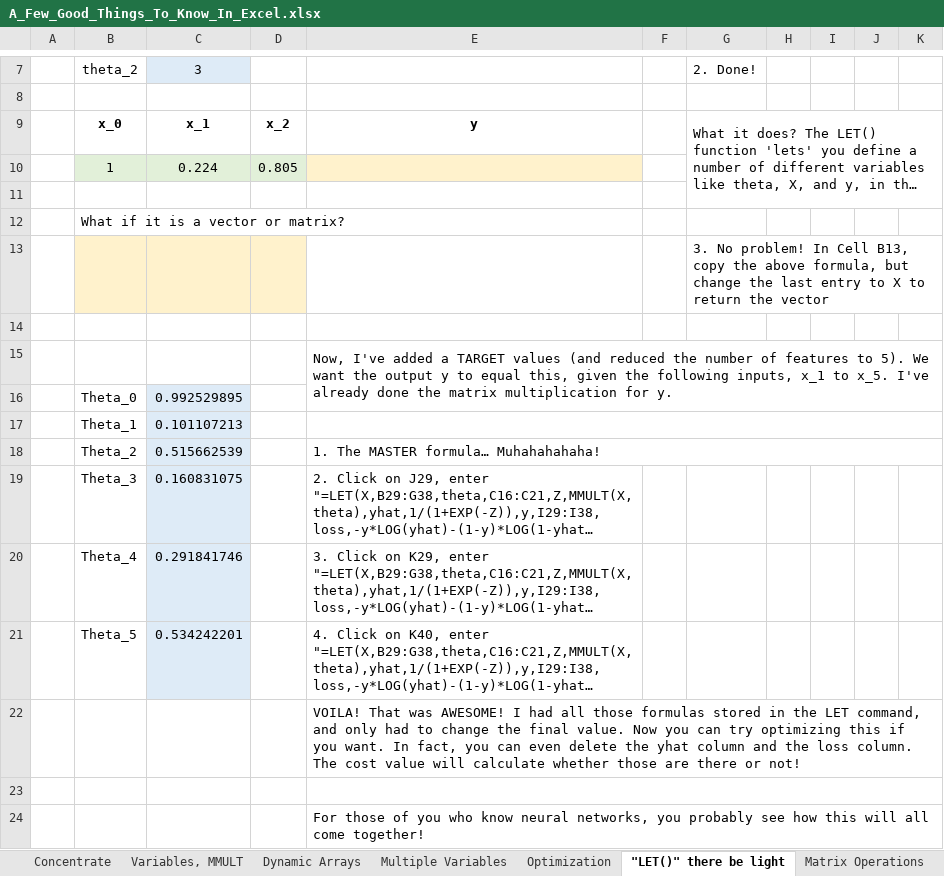
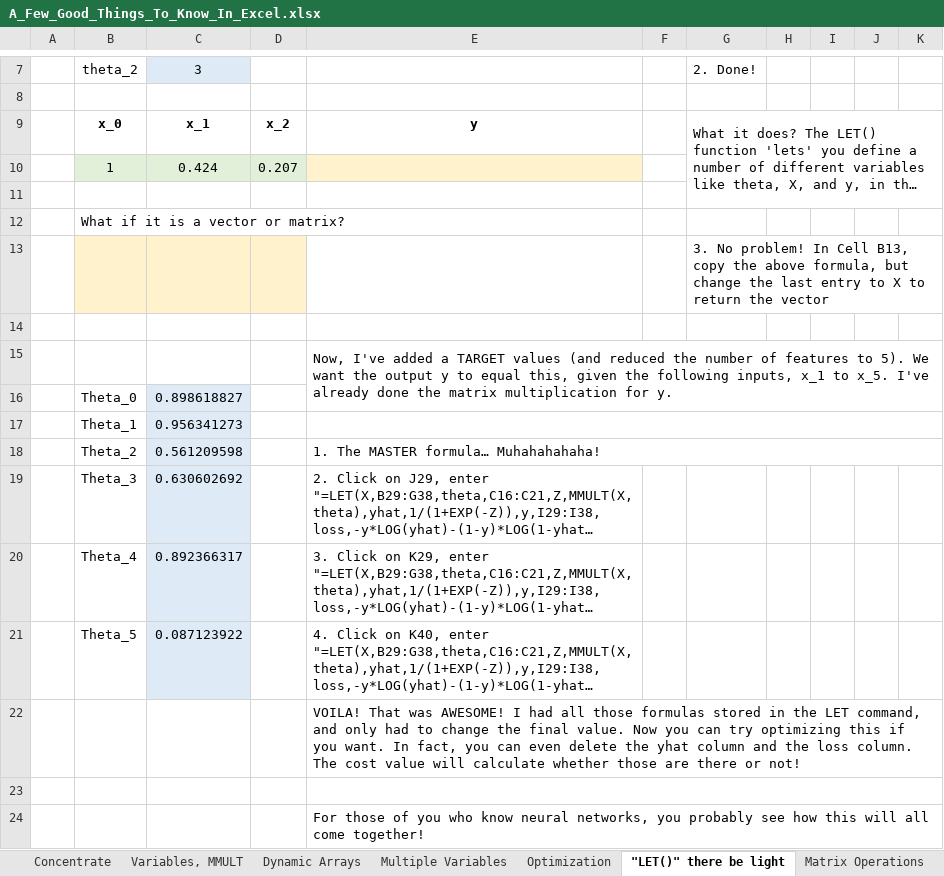
Before and after one commit to mrkllntschpp/Machine-Learning-For-Everyone, an Excel workbook: XLS-for-ML/A_Few_Good_Things_To_Know_In_Excel.xlsx, sheet "LET()" there be light, drawn as a sheet; only a part is shown, gaps mark what is left out; long unchanged cells end in …; values as stored, in another font and other column widths than the file's, no borders; removed rows and columns are numbered as before the commit, all else as after; the diff names each change by its address in the sheet, - before the commit and + after, or states it on an @@ line.

```diff
--- a/XLS-for-ML/A_Few_Good_Things_To_Know_In_Excel.xlsx (sheet "LET()" there be light)
+++ b/XLS-for-ML/A_Few_Good_Things_To_Know_In_Excel.xlsx (sheet "LET()" there be light)
-row 10:  | 1 | 0.224 | 0.805
+row 10:  | 1 | 0.424 | 0.207
-C16: 0.992529895
+C16: 0.898618827
-C17: 0.101107213
+C17: 0.956341273
-C18: 0.515662539
+C18: 0.561209598
-C19: 0.160831075
+C19: 0.630602692
-C20: 0.291841746
+C20: 0.892366317
-C21: 0.534242201
+C21: 0.087123922
```
Also changed, not shown: sheet Multiple Variables, sheet Stormtrooper Image, sheet Dynamic Arrays, sheet Variables, MMULT, sheet Optimization, formulas that keep their value, 3 other files.
